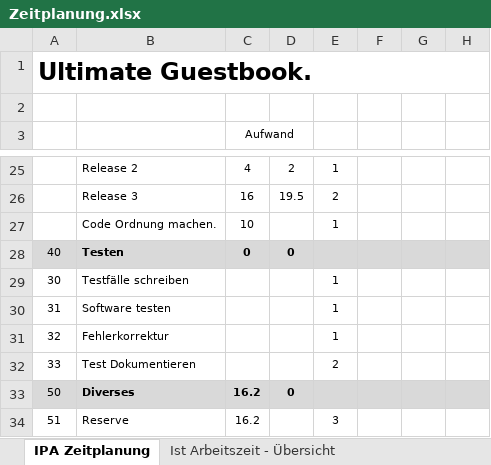
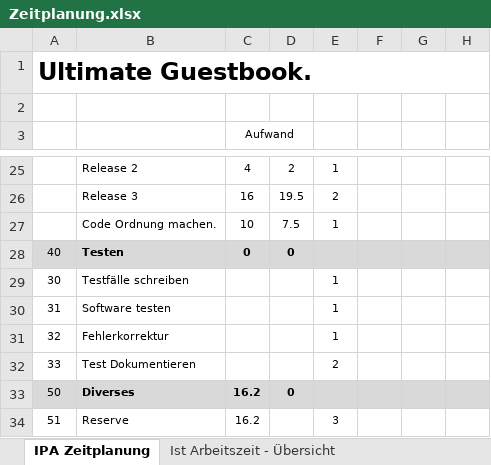
Before and after one commit to JonasSchmid/guestbook, an Excel workbook: documents/Zeitplanung.xlsx, sheet IPA Zeitplanung, drawn as a sheet; only a part is shown, gaps mark what is left out; values as stored, in another font and other column widths than the file's, no borders; the diff names each change by its address in the sheet, - before the commit and + after, or states it on an @@ line.

```diff
--- a/documents/Zeitplanung.xlsx (sheet IPA Zeitplanung)
+++ b/documents/Zeitplanung.xlsx (sheet IPA Zeitplanung)
-D27: (empty)
+D27: 7.5
```
Also changed, not shown: 6 other files.
